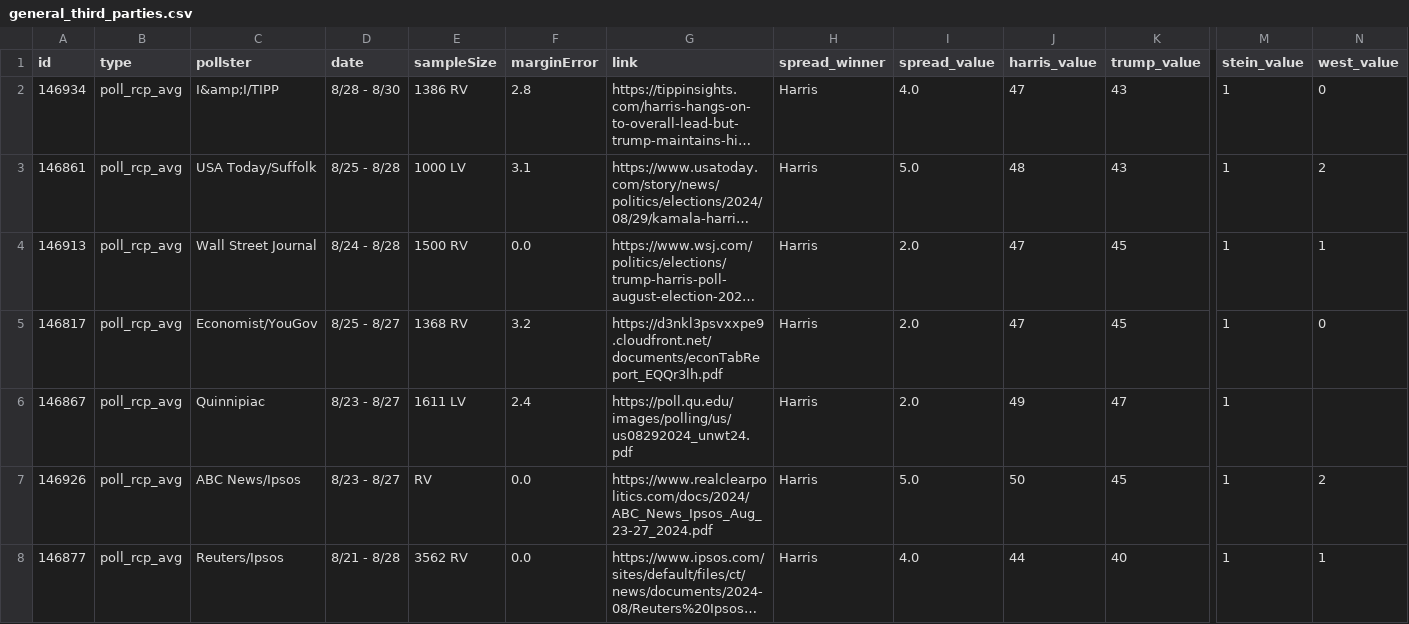
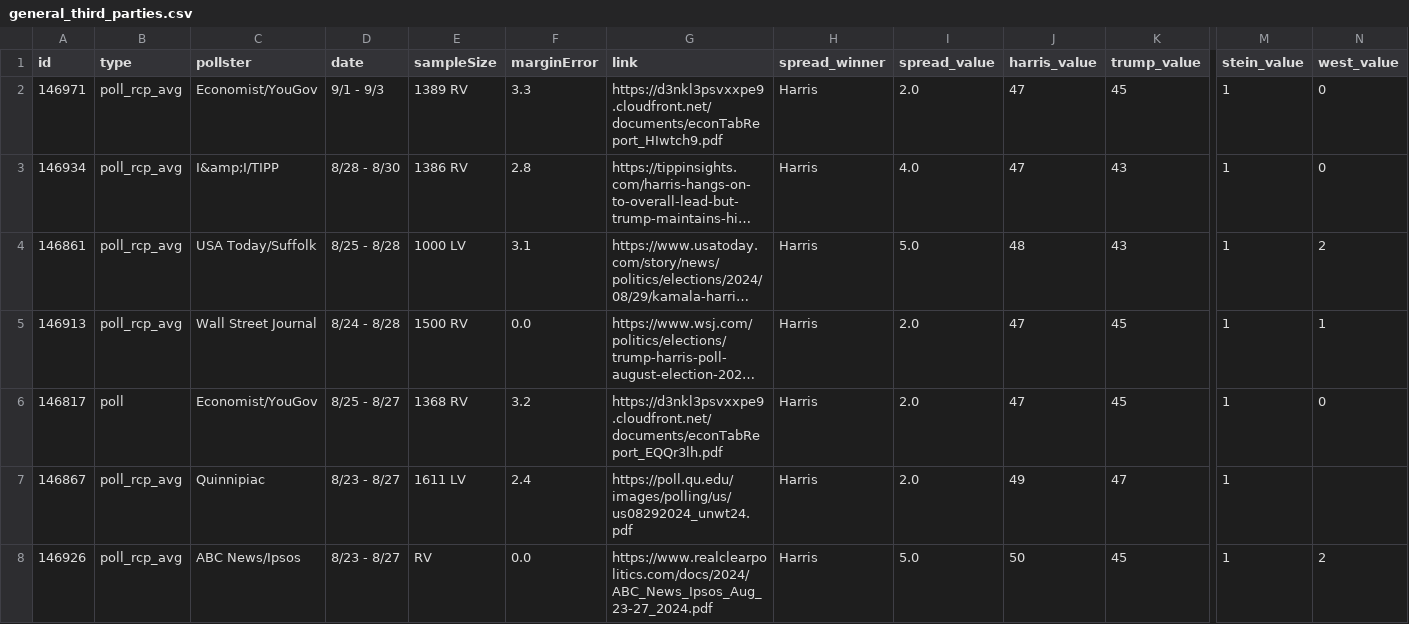
Before and after one commit to stiles/polls, a CSV file: data/polls/general_third_parties.csv, drawn as a sheet; only a part is shown, gaps mark what is left out; the shorter side is filled out with more unchanged rows; long unchanged cells end in …; addresses are those after the commit; rows hold the shown columns only; the diff names each change by its address in the sheet, - before the commit and + after, or states it on an @@ line.

```diff
--- a/data/polls/general_third_parties.csv
+++ b/data/polls/general_third_parties.csv
+row 2: 146971 | poll_rcp_avg | Economist/YouGov | 9/1 - 9/3 | 1389 RV | 3.3 | https://d3nkl3psvxxpe9.cloudfront.net/documents/econTabReport_HIwtch9.pdf | Harris | 2.0 | 47 | 45 | 1 | 0
-B6 (type): poll_rcp_avg
+B6 (type): poll
```
Also changed, not shown: data/polls/congress_generic.csv, data/polls/harris_favorability.csv, 16 other files.
